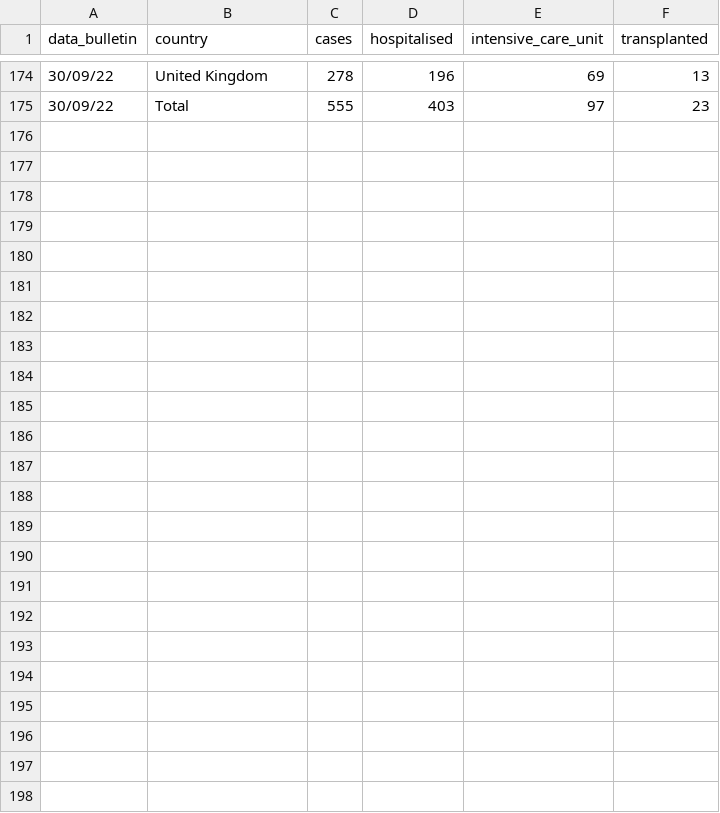
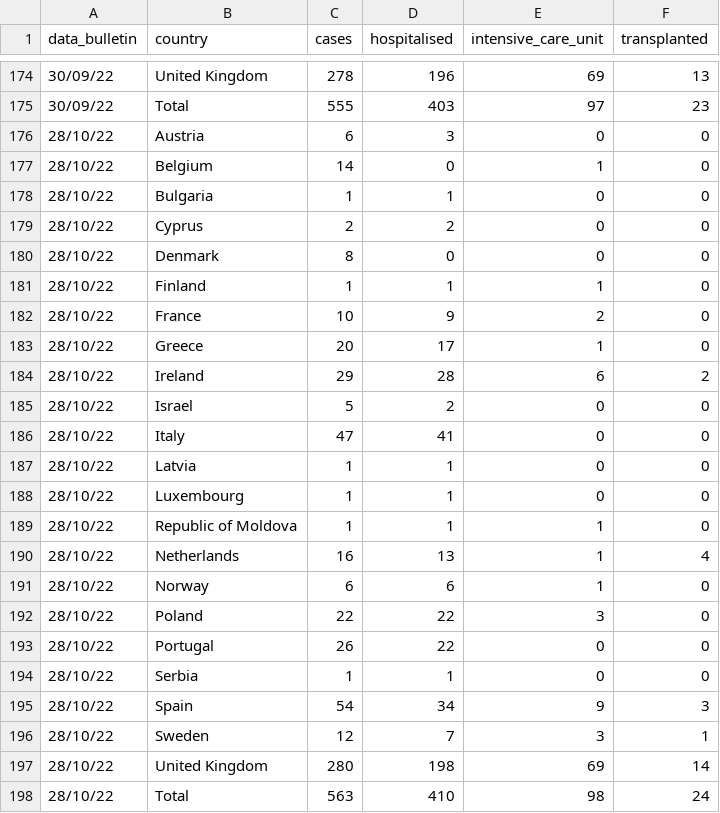
Before and after one commit to fbranda/hepatitis, a CSV file: ECDC-WHO_Regional_Office_for_Europe/timeseries_country_typology_cases.csv, drawn as a sheet; only a part is shown, gaps mark what is left out.

```diff
--- a/ECDC-WHO_Regional_Office_for_Europe/timeseries_country_typology_cases.csv
+++ b/ECDC-WHO_Regional_Office_for_Europe/timeseries_country_typology_cases.csv
@@ -175 +175,24 @@
 "30/09/22","Total",555,403,97,23
+"28/10/22","Austria",6,3,0,0
+"28/10/22","Belgium",14,0,1,0
+"28/10/22","Bulgaria",1,1,0,0
+"28/10/22","Cyprus",2,2,0,0
+"28/10/22","Denmark",8,0,0,0
+"28/10/22","Finland",1,1,1,0
+"28/10/22","France",10,9,2,0
+"28/10/22","Greece",20,17,1,0
+"28/10/22","Ireland",29,28,6,2
+"28/10/22","Israel",5,2,0,0
+"28/10/22","Italy",47,41,0,0
+"28/10/22","Latvia",1,1,0,0
+"28/10/22","Luxembourg",1,1,0,0
+"28/10/22","Republic of Moldova",1,1,1,0
+"28/10/22","Netherlands",16,13,1,4
+"28/10/22","Norway",6,6,1,0
+"28/10/22","Poland",22,22,3,0
+"28/10/22","Portugal",26,22,0,0
+"28/10/22","Serbia",1,1,0,0
+"28/10/22","Spain",54,34,9,3
+"28/10/22","Sweden",12,7,3,1
+"28/10/22","United Kingdom",280,198,69,14
+"28/10/22","Total",563,410,98,24
```
Also changed, not shown: ECDC-WHO_Regional_Office_for_Europe/cases_latest.csv, ECDC-WHO_Regional_Office_for_Europe/country_cases_latest.csv, 11 other files.
